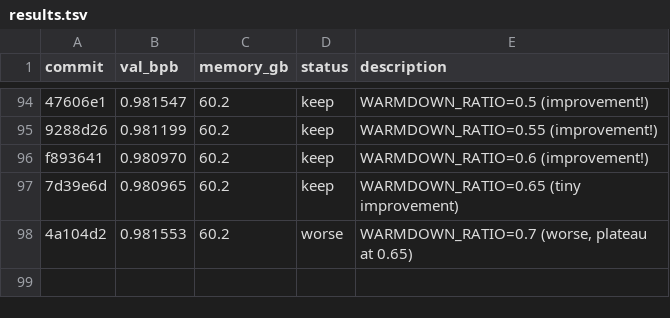
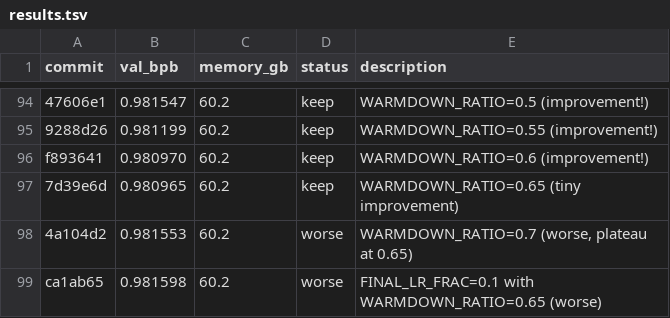
Before and after one commit to quietsmile/autoresearch, a TSV file: results.tsv, drawn as a sheet; only a part is shown, gaps mark what is left out.

Commit message:
Revert FINAL_LR_FRAC=0.05; FINAL_LR_FRAC=0.1 worse with WARMDOWN_RATIO=0.65

```diff
--- a/results.tsv
+++ b/results.tsv
@@ -98 +98,2 @@ f893641	0.980970	60.2	keep	WARMDOWN_RATIO=0.6 (improvement!)
 4a104d2	0.981553	60.2	worse	WARMDOWN_RATIO=0.7 (worse, plateau at 0.65)
+ca1ab65	0.981598	60.2	worse	FINAL_LR_FRAC=0.1 with WARMDOWN_RATIO=0.65 (worse)
```
Also changed, not shown: 1 other file.
